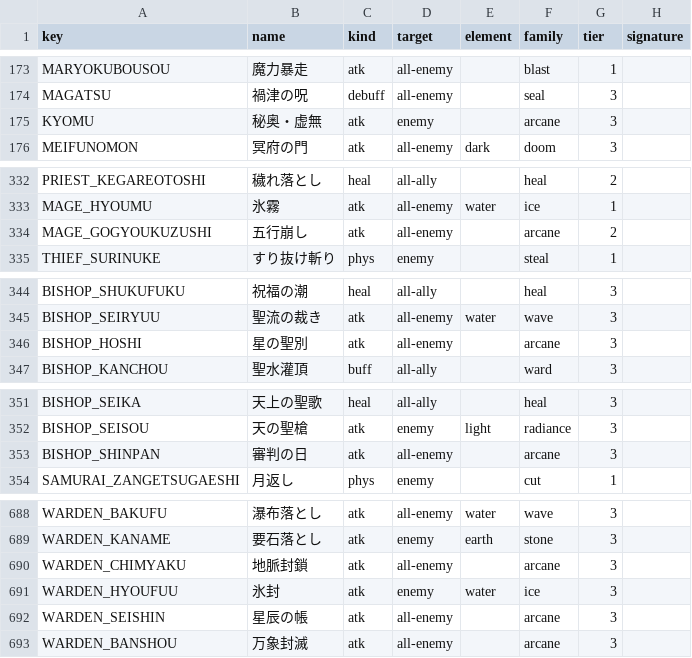
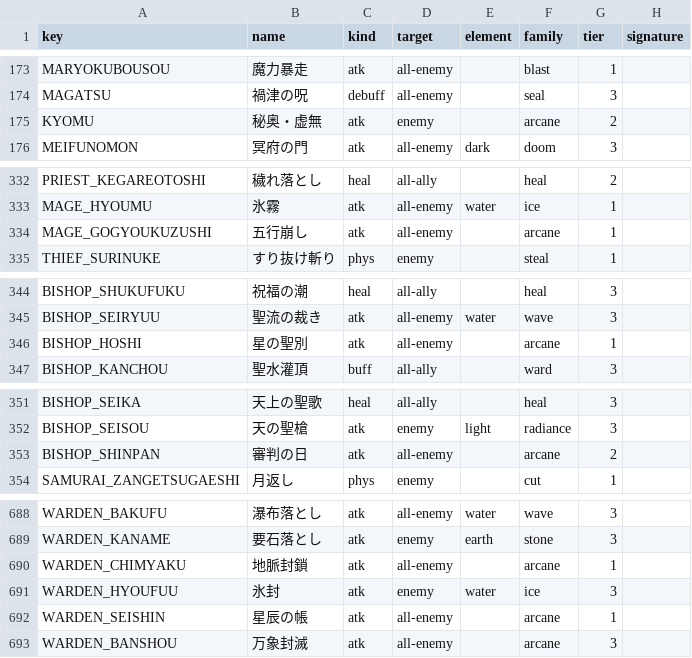
Before and after one commit to KotaroTao/DOS, a CSV file: docs/skill-effects-catalog.csv, drawn as a sheet; only a part is shown, gaps mark what is left out; the diff covers the shown part only.

```diff
--- a/docs/skill-effects-catalog.csv
+++ b/docs/skill-effects-catalog.csv
@@ -174,3 +174,3 @@ key,name,kind,target,element,family,tier,signature
 "MAGATSU","禍津の呪","debuff","all-enemy","","seal","3",""
-"KYOMU","秘奥・虚無","atk","enemy","","arcane","3",""
+"KYOMU","秘奥・虚無","atk","enemy","","arcane","2",""
 "MEIFUNOMON","冥府の門","atk","all-enemy","dark","doom","3",""
@@ -333,3 +333,3 @@ key,name,kind,target,element,family,tier,signature
 "MAGE_HYOUMU","氷霧","atk","all-enemy","water","ice","1",""
-"MAGE_GOGYOUKUZUSHI","五行崩し","atk","all-enemy","","arcane","2",""
+"MAGE_GOGYOUKUZUSHI","五行崩し","atk","all-enemy","","arcane","1",""
 "THIEF_SURINUKE","すり抜け斬り","phys","enemy","","steal","1",""
@@ -345,3 +345,3 @@ key,name,kind,target,element,family,tier,signature
 "BISHOP_SEIRYUU","聖流の裁き","atk","all-enemy","water","wave","3",""
-"BISHOP_HOSHI","星の聖別","atk","all-enemy","","arcane","3",""
+"BISHOP_HOSHI","星の聖別","atk","all-enemy","","arcane","1",""
 "BISHOP_KANCHOU","聖水灌頂","buff","all-ally","","ward","3",""
@@ -352,3 +352,3 @@ key,name,kind,target,element,family,tier,signature
 "BISHOP_SEISOU","天の聖槍","atk","enemy","light","radiance","3",""
-"BISHOP_SHINPAN","審判の日","atk","all-enemy","","arcane","3",""
+"BISHOP_SHINPAN","審判の日","atk","all-enemy","","arcane","2",""
 "SAMURAI_ZANGETSUGAESHI","月返し","phys","enemy","","cut","1",""
@@ -689,5 +689,5 @@ key,name,kind,target,element,family,tier,signature
 "WARDEN_KANAME","要石落とし","atk","enemy","earth","stone","3",""
-"WARDEN_CHIMYAKU","地脈封鎖","atk","all-enemy","","arcane","3",""
+"WARDEN_CHIMYAKU","地脈封鎖","atk","all-enemy","","arcane","1",""
 "WARDEN_HYOUFUU","氷封","atk","enemy","water","ice","3",""
-"WARDEN_SEISHIN","星辰の帳","atk","all-enemy","","arcane","3",""
+"WARDEN_SEISHIN","星辰の帳","atk","all-enemy","","arcane","1",""
 "WARDEN_BANSHOU","万象封滅","atk","all-enemy","","arcane","3",""
```
Also changed, not shown: 4 edited cells elsewhere in this file, 11 other files.
